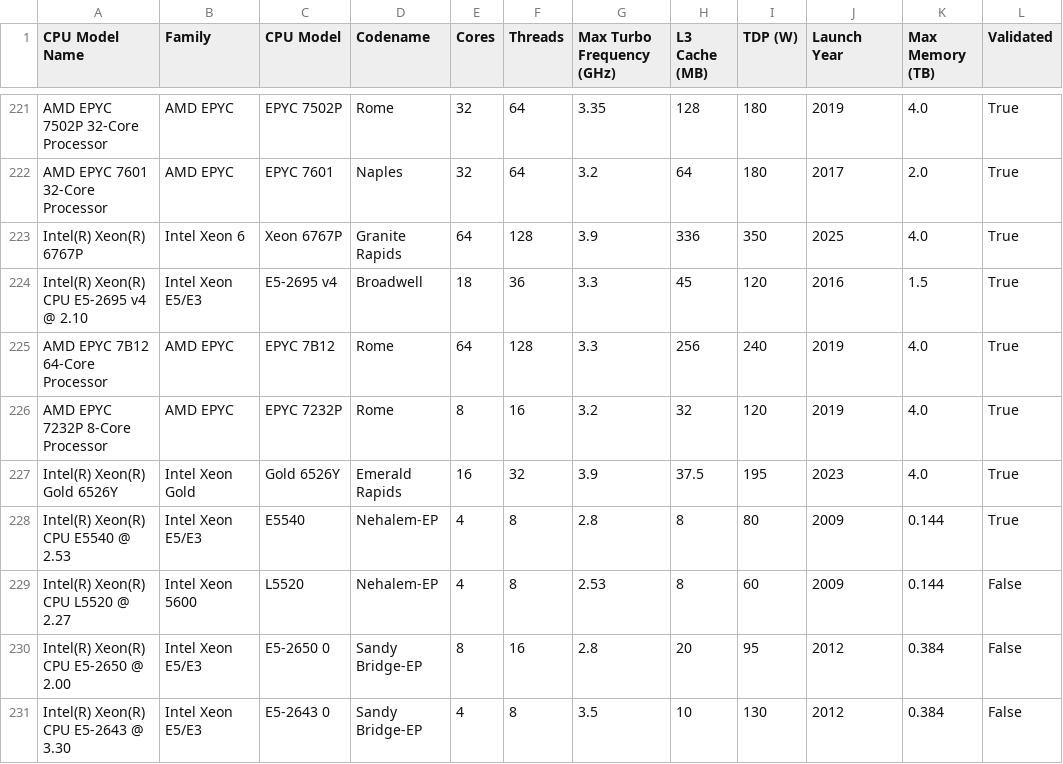
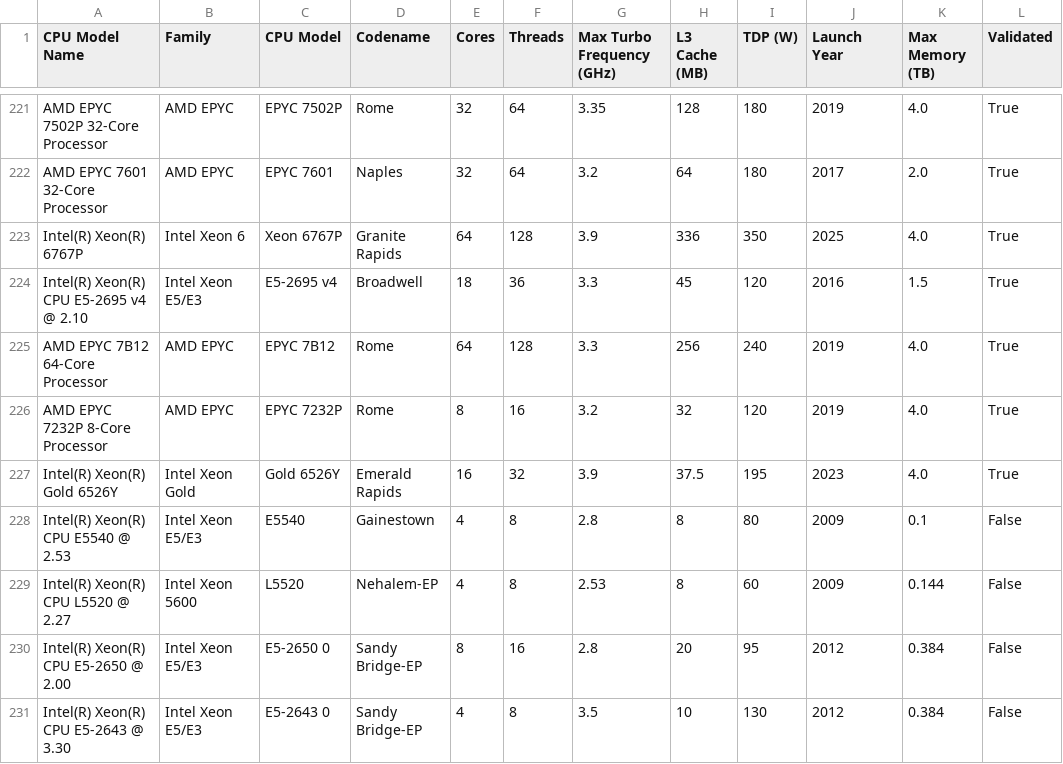
Before and after one commit to elokwentnie/compute-specs-db, a CSV file: cpu_spec_validated.csv, drawn as a sheet; only a part is shown, gaps mark what is left out.

Commit message:
Update CPU: Intel(R) Xeon(R) CPU E5540 @ 2.53 [skip render] [skip ci]

```diff
--- a/cpu_spec_validated.csv
+++ b/cpu_spec_validated.csv
@@ -227,3 +227,3 @@ AMD EPYC 7232P 8-Core Processor,AMD EPYC,EPYC 7232P,Rome,8,16,3.2,32,120,2019,4.
 Intel(R) Xeon(R) Gold 6526Y,Intel Xeon Gold,Gold 6526Y,Emerald Rapids,16,32,3.9,37.5,195,2023,4.0,True
-Intel(R) Xeon(R) CPU E5540 @ 2.53,Intel Xeon E5/E3,E5540,Nehalem-EP,4,8,2.8,8,80,2009,0.144,True
+Intel(R) Xeon(R) CPU E5540 @ 2.53,Intel Xeon E5/E3,E5540,Gainestown,4,8,2.8,8,80,2009,0.1,False
 Intel(R) Xeon(R) CPU L5520 @ 2.27,Intel Xeon 5600,L5520,Nehalem-EP,4,8,2.53,8,60,2009,0.144,False
```
